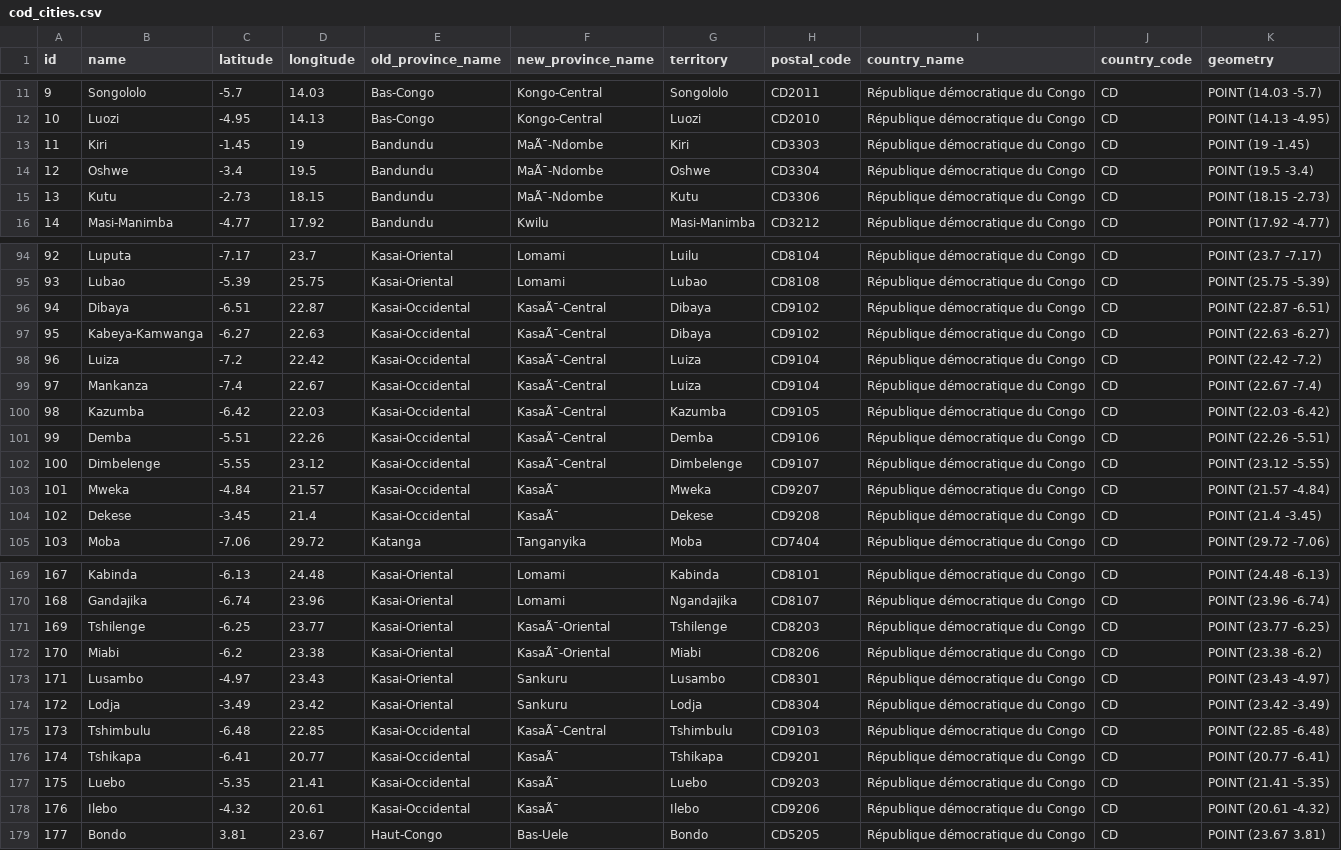
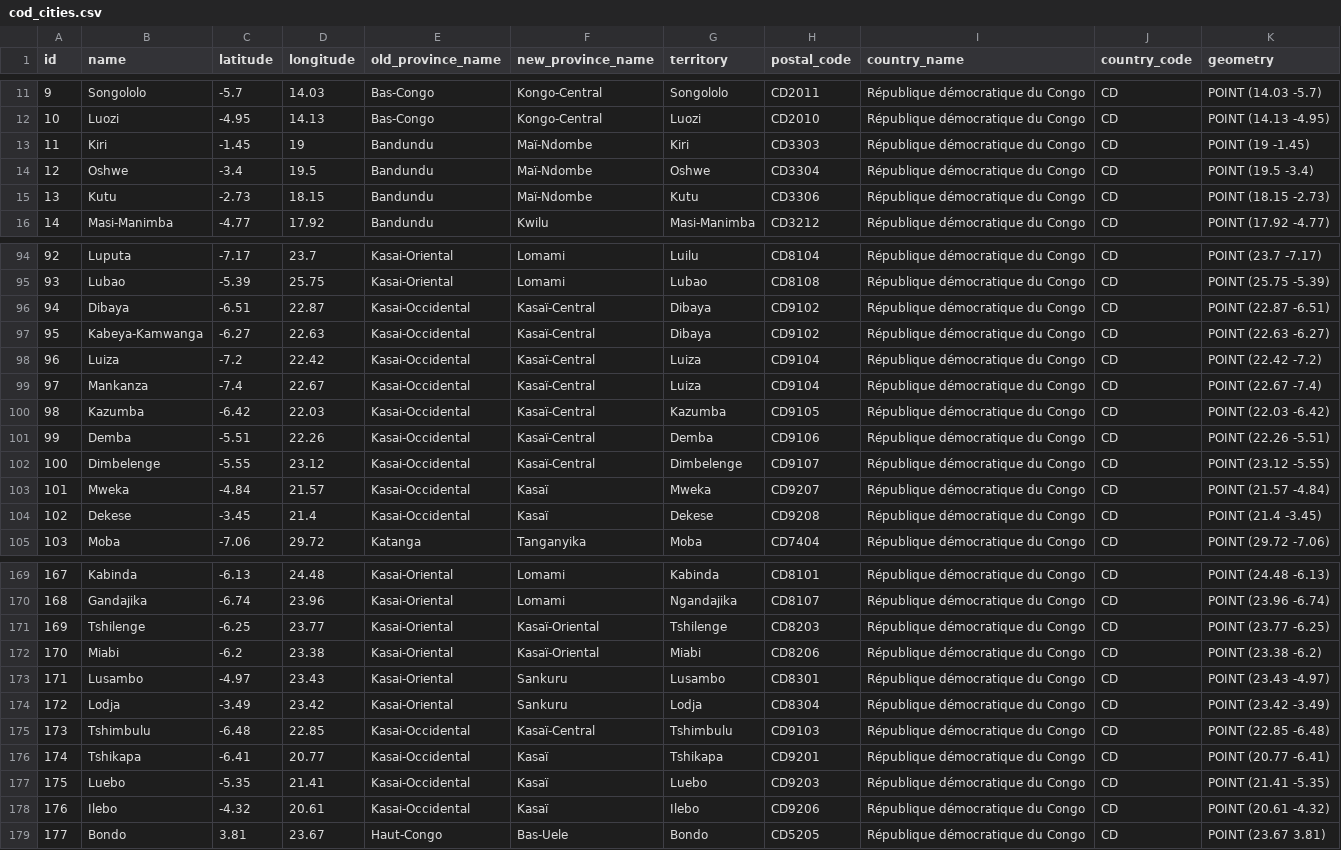
Before and after one commit to congoclub/opendata, a CSV file: cod_cities.csv, drawn as a sheet; only a part is shown, gaps mark what is left out; the diff covers the shown part only; the diff names each change by its address in the sheet, - before the commit and + after, or states it on an @@ line.

Commit message:
Transcode ISO-8859-1 to UTF-8
Conversion d'encodage vers UTF-8 et correction des quelques noms des lieux.

```diff
--- a/cod_cities.csv
+++ b/cod_cities.csv
-F13:F15 (new_province_name): MaÃ¯-Ndombe
+F13:F15 (new_province_name): Maï-Ndombe
-F96:F102 (new_province_name): KasaÃ¯-Central
+F96:F102 (new_province_name): Kasaï-Central
-F103:F104 (new_province_name): KasaÃ¯
+F103:F104 (new_province_name): Kasaï
-F171:F172 (new_province_name): KasaÃ¯-Oriental
+F171:F172 (new_province_name): Kasaï-Oriental
-F175 (new_province_name): KasaÃ¯-Central
+F175 (new_province_name): Kasaï-Central
-F176:F178 (new_province_name): KasaÃ¯
+F176:F178 (new_province_name): Kasaï
```
Also changed, not shown: 8 edited cells elsewhere in this file.
